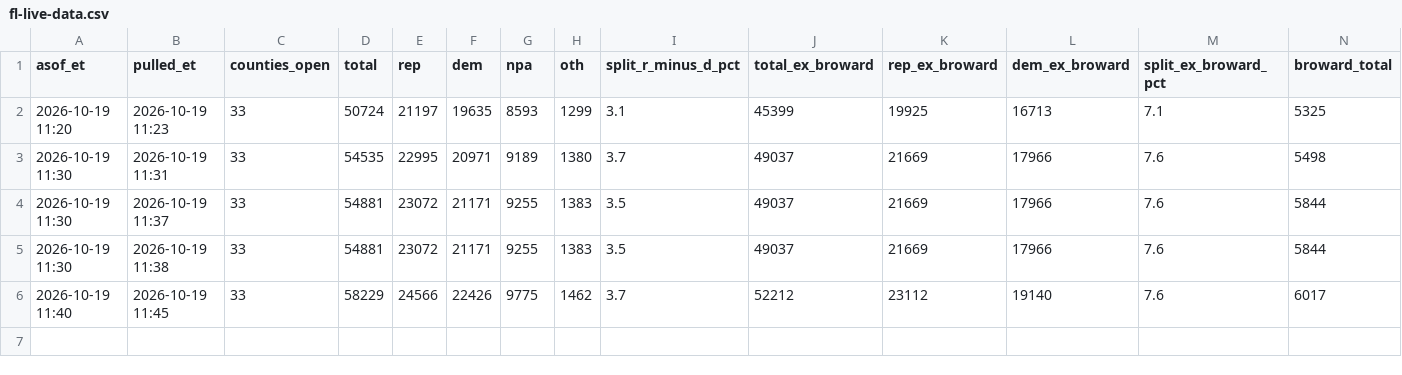
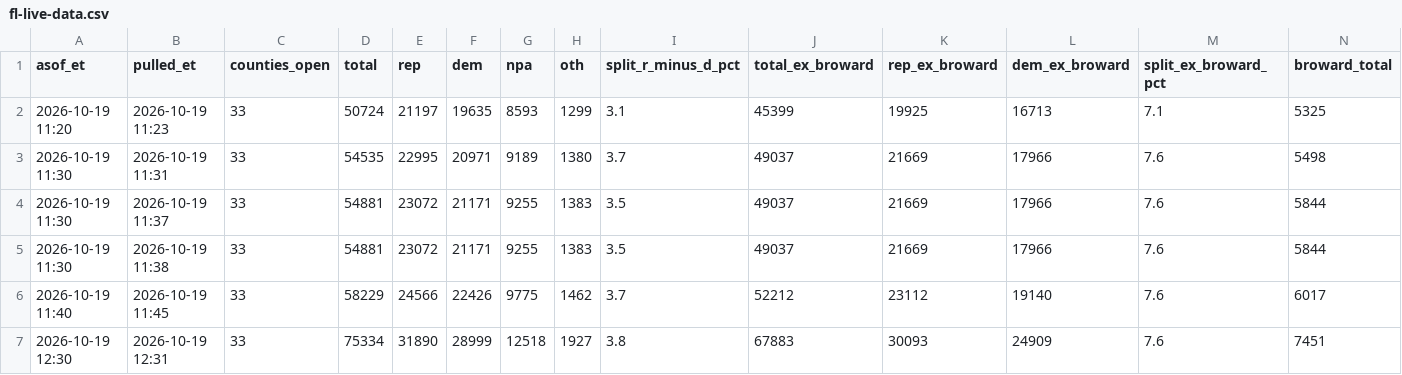
Before and after one commit to sethjlevyhub/fl-early-vote, a CSV file: site/fl-live-data.csv, drawn as a sheet; only a part is shown; rows hold the shown columns only; the diff names each change by its address in the sheet, - before the commit and + after, or states it on an @@ line.

```diff
--- a/site/fl-live-data.csv
+++ b/site/fl-live-data.csv
+row 7: 2026-10-19 12:30 | 2026-10-19 12:31 | 33 | 75334 | 31890 | 28999 | 12518 | 1927 | 3.8 | 67883 | 30093 | 24909 | 7.6 | 7451
```
Also changed, not shown: 1 other file.
